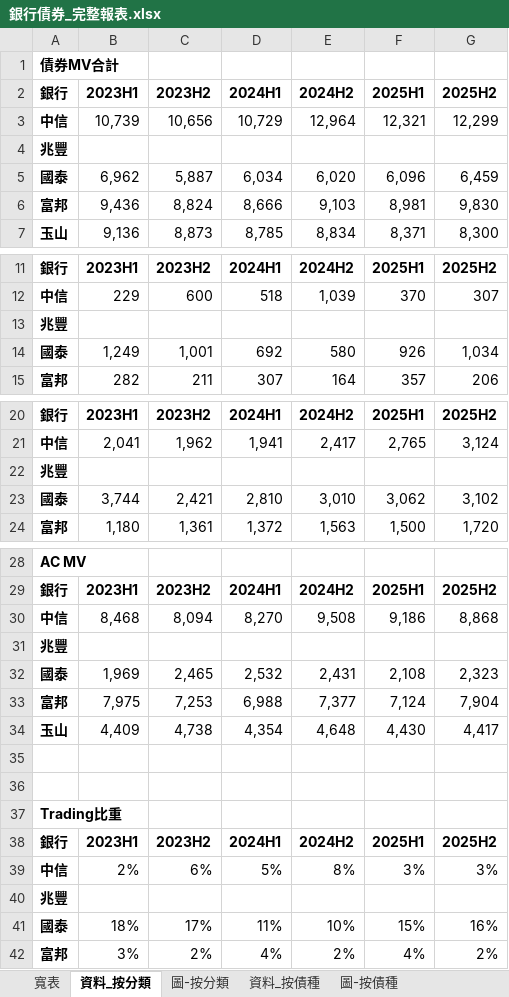
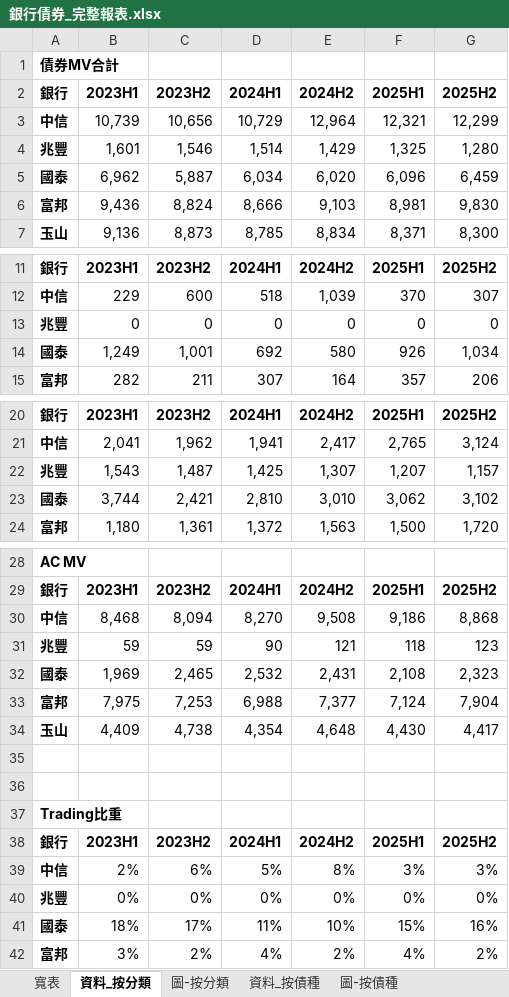
Before and after one commit to henrylin1009/auto-reports, an Excel workbook: 銀行債券_完整報表.xlsx, sheet 資料_按分類, drawn as a sheet; only a part is shown, gaps mark what is left out; values as stored, in another font and other column widths than the file's, no borders; removed rows and columns are numbered as before the commit, all else as after; the diff covers the shown part only; the diff names each change by its address in the sheet, - before the commit and + after, or states it on an @@ line.

```diff
--- a/銀行債券_完整報表.xlsx (sheet 資料_按分類)
+++ b/銀行債券_完整報表.xlsx (sheet 資料_按分類)
-row 4: 兆豐
+row 4: 兆豐 | 1,601 | 1,546 | 1,514 | 1,429 | 1,325 | 1,280
-row 13: 兆豐
+row 13: 兆豐 | 0 | 0 | 0 | 0 | 0 | 0
-row 22: 兆豐
+row 22: 兆豐 | 1,543 | 1,487 | 1,425 | 1,307 | 1,207 | 1,157
-row 31: 兆豐
+row 31: 兆豐 | 59 | 59 | 90 | 121 | 118 | 123
-row 40: 兆豐
+row 40: 兆豐 | 0% | 0% | 0% | 0% | 0% | 0%
```
Also changed, not shown: 2 added rows and 2 removed rows elsewhere in this sheet, sheet 寬表, sheet 資料_按債種, 3 other files.
